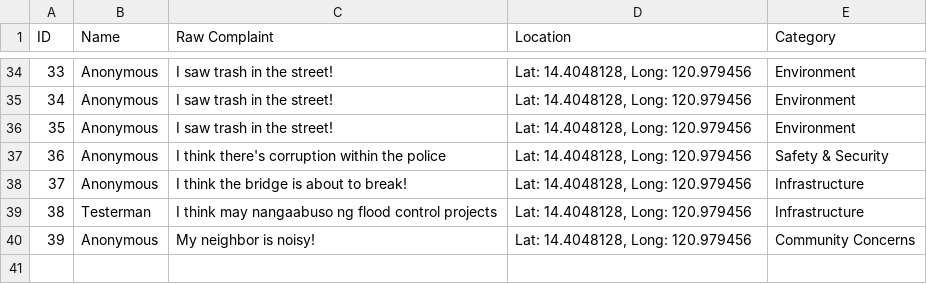
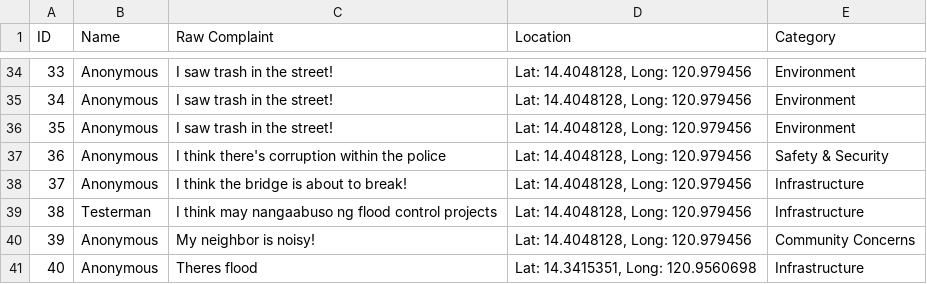
Before and after one commit to SmugOne/CitizenComplainAnalysisTest, a CSV file: CSVFile/ComplaintsData.csv, drawn as a sheet; only a part is shown, gaps mark what is left out; the diff names each change by its address in the sheet, - before the commit and + after, or states it on an @@ line.

```diff
--- a/CSVFile/ComplaintsData.csv
+++ b/CSVFile/ComplaintsData.csv
+row 41: 40 | Anonymous | Theres flood | Lat: 14.3415351, Long: 120.9560698 | Infrastructure
```
Also changed, not shown: CSVFile/ArrangedData.csv, 2 other files.
